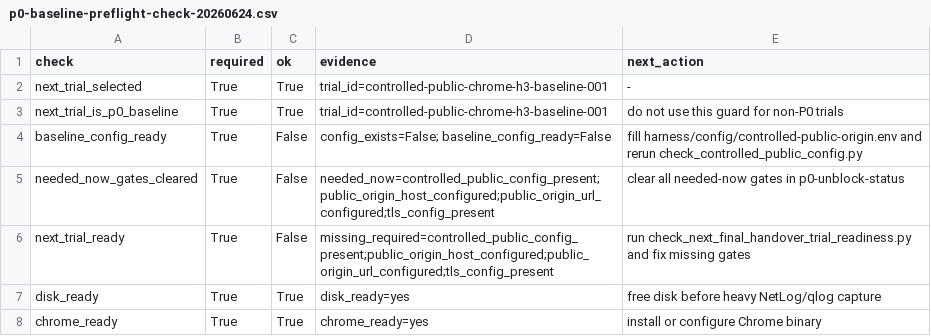
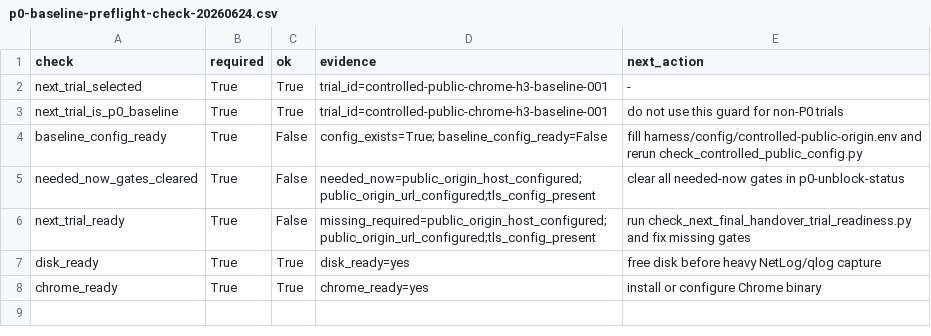
Before and after one commit to manNomi/quic-connect-migration, a CSV file: data/p0-baseline-preflight-check-20260624.csv, drawn as a sheet.

Commit message:
readiness: p0 preflight 로컬 gate 정렬

```diff
--- a/data/p0-baseline-preflight-check-20260624.csv
+++ b/data/p0-baseline-preflight-check-20260624.csv
@@ -3,5 +3,5 @@ next_trial_selected,True,True,trial_id=controlled-public-chrome-h3-baseline-001,
 next_trial_is_p0_baseline,True,True,trial_id=controlled-public-chrome-h3-baseline-001,do not use this guard for non-P0 trials
-baseline_config_ready,True,False,config_exists=False; baseline_config_ready=False,fill harness/config/controlled-public-origin.env and rerun check_controlled_public_config.py
-needed_now_gates_cleared,True,False,needed_now=controlled_public_config_present;public_origin_host_configured;public_origin_url_configured;tls_config_present,clear all needed-now gates in p0-unblock-status
-next_trial_ready,True,False,missing_required=controlled_public_config_present;public_origin_host_configured;public_origin_url_configured;tls_config_present,run check_next_final_handover_trial_readiness.py and fix missing gates
+baseline_config_ready,True,False,config_exists=True; baseline_config_ready=False,fill harness/config/controlled-public-origin.env and rerun check_controlled_public_config.py
+needed_now_gates_cleared,True,False,needed_now=public_origin_host_configured;public_origin_url_configured;tls_config_present,clear all needed-now gates in p0-unblock-status
+next_trial_ready,True,False,missing_required=public_origin_host_configured;public_origin_url_configured;tls_config_present,run check_next_final_handover_trial_readiness.py and fix missing gates
 disk_ready,True,True,disk_ready=yes,free disk before heavy NetLog/qlog capture
```
Also changed, not shown: 6 other files.
